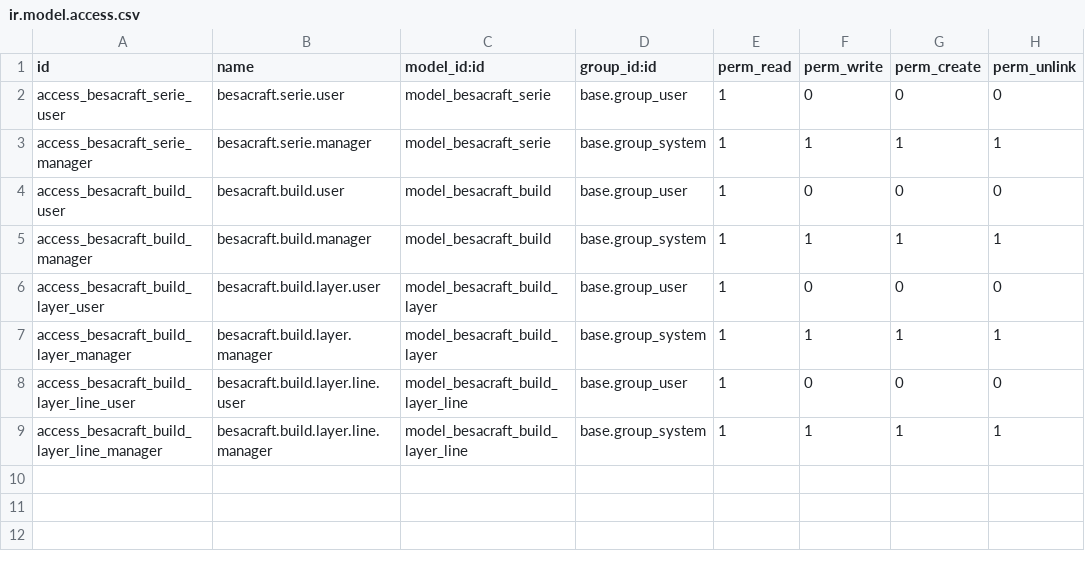
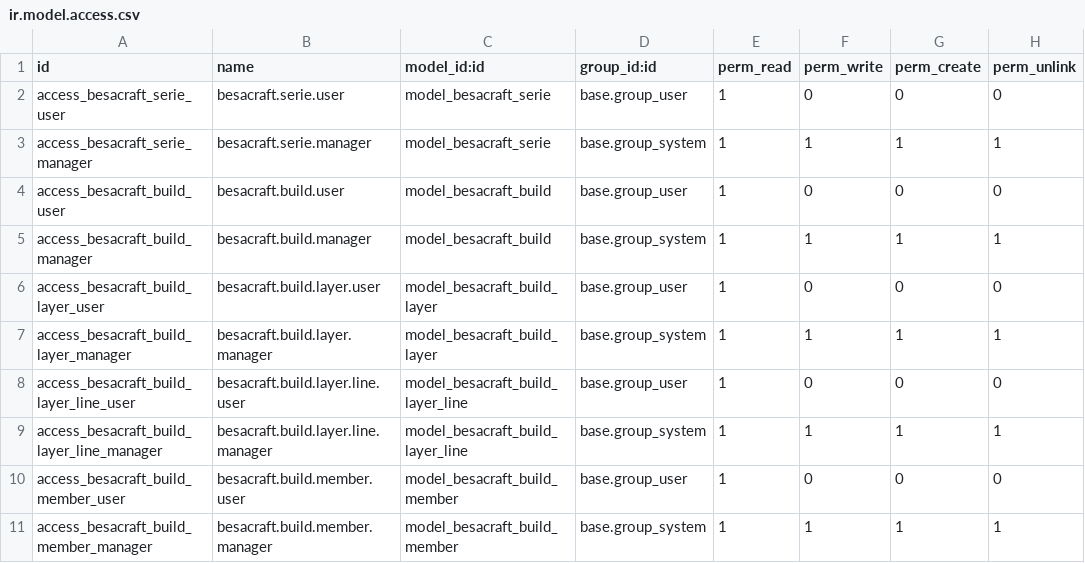
Before and after one commit to njeudy/besacraft-addons, a CSV file: besacraft_builds/security/ir.model.access.csv, drawn as a sheet.

Commit message:
[ADD] besacraft_builds: access through a build/partner link

```diff
--- a/besacraft_builds/security/ir.model.access.csv
+++ b/besacraft_builds/security/ir.model.access.csv
@@ -9 +9,3 @@ access_besacraft_build_layer_line_user,besacraft.build.layer.line.user,model_bes
 access_besacraft_build_layer_line_manager,besacraft.build.layer.line.manager,model_besacraft_build_layer_line,base.group_system,1,1,1,1
+access_besacraft_build_member_user,besacraft.build.member.user,model_besacraft_build_member,base.group_user,1,0,0,0
+access_besacraft_build_member_manager,besacraft.build.member.manager,model_besacraft_build_member,base.group_system,1,1,1,1
```
Also changed, not shown: 5 other files.
